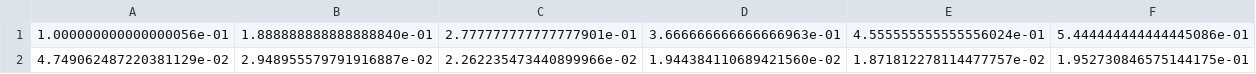
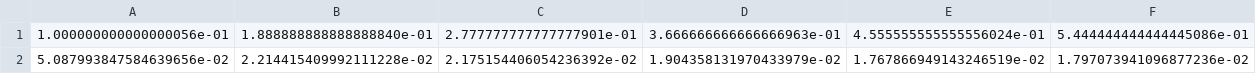
Before and after one commit to pbonazzi/network-cascade-failure, a CSV file: notebooks/results/ERn250k4.csv, drawn as a sheet; only a part is shown; removed rows and columns are numbered as before the commit, all else as after; rows hold the shown columns only; the diff names each change by its address in the sheet, - before the commit and + after, or states it on an @@ line.

```diff
--- a/notebooks/results/ERn250k4.csv
+++ b/notebooks/results/ERn250k4.csv
-row 2: 4.749062487220381129e-02 | 2.948955579791916887e-02 | 2.262235473440899966e-02 | 1.944384110689421560e-02 | 1.871812278114477757e-02 | 1.952730846575144175e-01
+row 2: 5.087993847584639656e-02 | 2.214415409992111228e-02 | 2.175154406054236392e-02 | 1.904358131970433979e-02 | 1.767866949143246519e-02 | 1.797073941096877236e-02
```
Also changed, not shown: data/vertex/vertex.csv, 14 other files.
